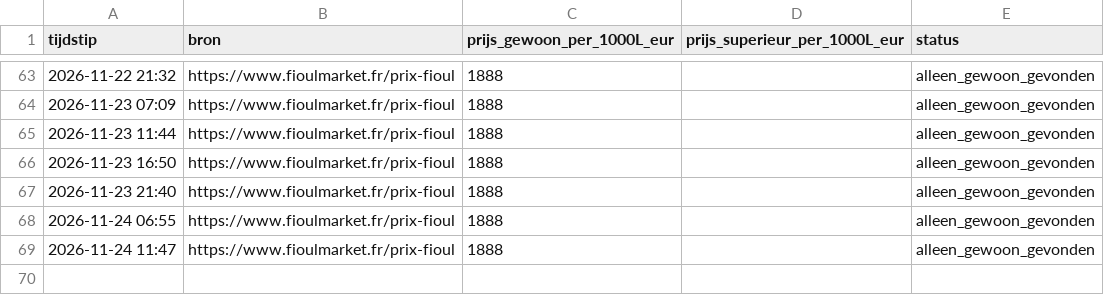
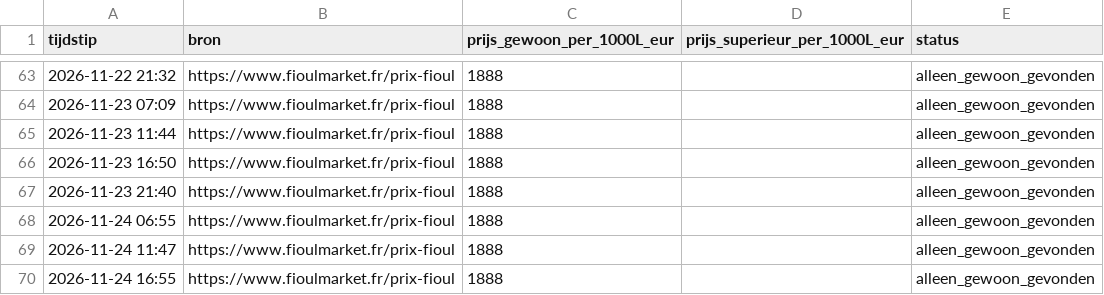
Before and after one commit to louispalo-ctrl/fioul-tracker, a CSV file: fioul_prijzen.csv, drawn as a sheet; only a part is shown, gaps mark what is left out; the diff names each change by its address in the sheet, - before the commit and + after, or states it on an @@ line.

Commit message:
Prijs bijgewerkt 2026-11-24 16:55 UTC

```diff
--- a/fioul_prijzen.csv
+++ b/fioul_prijzen.csv
+row 70: 2026-11-24 16:55 | https://www.fioulmarket.fr/prix-fioul | 1888 |  | alleen_gewoon_gevonden
```
